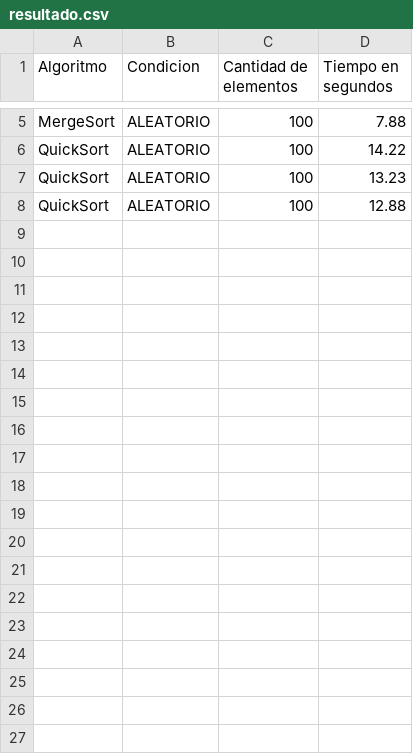
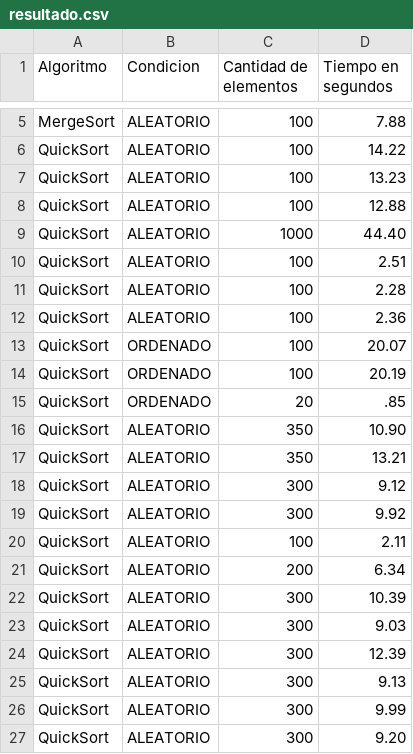
Before and after one commit to NewtonGauss/SortView, a CSV file: resultado.csv, drawn as a sheet; only a part is shown, gaps mark what is left out; the diff covers the shown part only; the diff names each change by its address in the sheet, - before the commit and + after, or states it on an @@ line.

```diff
--- a/resultado.csv
+++ b/resultado.csv
+row 9: QuickSort | ALEATORIO | 1000 | 44.40
+row 10: QuickSort | ALEATORIO | 100 | 2.51
+row 11: QuickSort | ALEATORIO | 100 | 2.28
+row 12: QuickSort | ALEATORIO | 100 | 2.36
+row 13: QuickSort | ORDENADO | 100 | 20.07
+row 14: QuickSort | ORDENADO | 100 | 20.19
+row 15: QuickSort | ORDENADO | 20 | .85
+row 16: QuickSort | ALEATORIO | 350 | 10.90
+row 17: QuickSort | ALEATORIO | 350 | 13.21
+row 18: QuickSort | ALEATORIO | 300 | 9.12
+row 19: QuickSort | ALEATORIO | 300 | 9.92
+row 20: QuickSort | ALEATORIO | 100 | 2.11
+row 21: QuickSort | ALEATORIO | 200 | 6.34
+row 22: QuickSort | ALEATORIO | 300 | 10.39
+row 23: QuickSort | ALEATORIO | 300 | 9.03
+row 24: QuickSort | ALEATORIO | 300 | 12.39
+row 25: QuickSort | ALEATORIO | 300 | 9.13
+row 26: QuickSort | ALEATORIO | 300 | 9.99
+row 27: QuickSort | ALEATORIO | 300 | 9.20
```
Also changed, not shown: 17 added rows elsewhere in this file, 2 other files.
